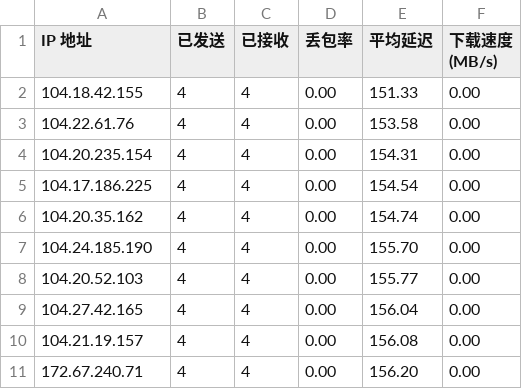
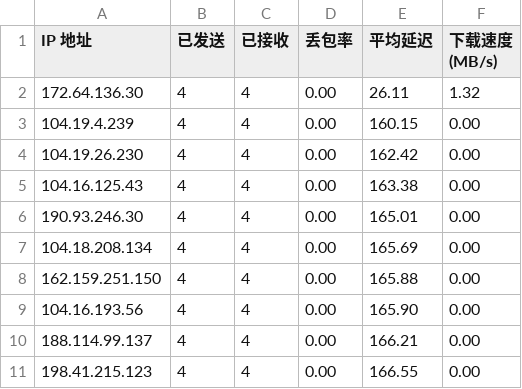
Before and after one commit to BetterAndBetterII/cloudflare_cdn_result, a CSV file: result.csv, drawn as a sheet.

Commit message:
Update Cloudflare CDN speed test result.

```diff
--- a/result.csv
+++ b/result.csv
@@ -1,11 +1,11 @@
 IP 地址,已发送,已接收,丢包率,平均延迟,下载速度 (MB/s)
-104.18.42.155,4,4,0.00,151.33,0.00
-104.22.61.76,4,4,0.00,153.58,0.00
-104.20.235.154,4,4,0.00,154.31,0.00
-104.17.186.225,4,4,0.00,154.54,0.00
-104.20.35.162,4,4,0.00,154.74,0.00
-104.24.185.190,4,4,0.00,155.70,0.00
-104.20.52.103,4,4,0.00,155.77,0.00
-104.27.42.165,4,4,0.00,156.04,0.00
-104.21.19.157,4,4,0.00,156.08,0.00
-172.67.240.71,4,4,0.00,156.20,0.00
+172.64.136.30,4,4,0.00,26.11,1.32
+104.19.4.239,4,4,0.00,160.15,0.00
+104.19.26.230,4,4,0.00,162.42,0.00
+104.16.125.43,4,4,0.00,163.38,0.00
+190.93.246.30,4,4,0.00,165.01,0.00
+104.18.208.134,4,4,0.00,165.69,0.00
+162.159.251.150,4,4,0.00,165.88,0.00
+104.16.193.56,4,4,0.00,165.90,0.00
+188.114.99.137,4,4,0.00,166.21,0.00
+198.41.215.123,4,4,0.00,166.55,0.00
```
